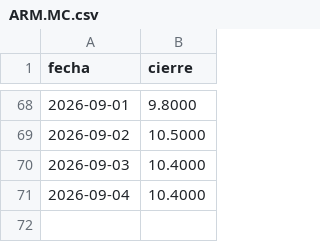
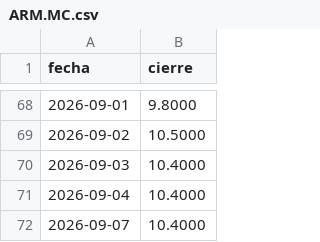
Before and after one commit to bielll26/borsa, a CSV file: datos/historico/ARM.MC.csv, drawn as a sheet; only a part is shown, gaps mark what is left out; the diff names each change by its address in the sheet, - before the commit and + after, or states it on an @@ line.

```diff
--- a/datos/historico/ARM.MC.csv
+++ b/datos/historico/ARM.MC.csv
+row 72: 2026-09-07 | 10.4000
```
Also changed, not shown: datos/historico/ACX.MC.csv, datos/historico/AMS.MC.csv, 55 other files.
